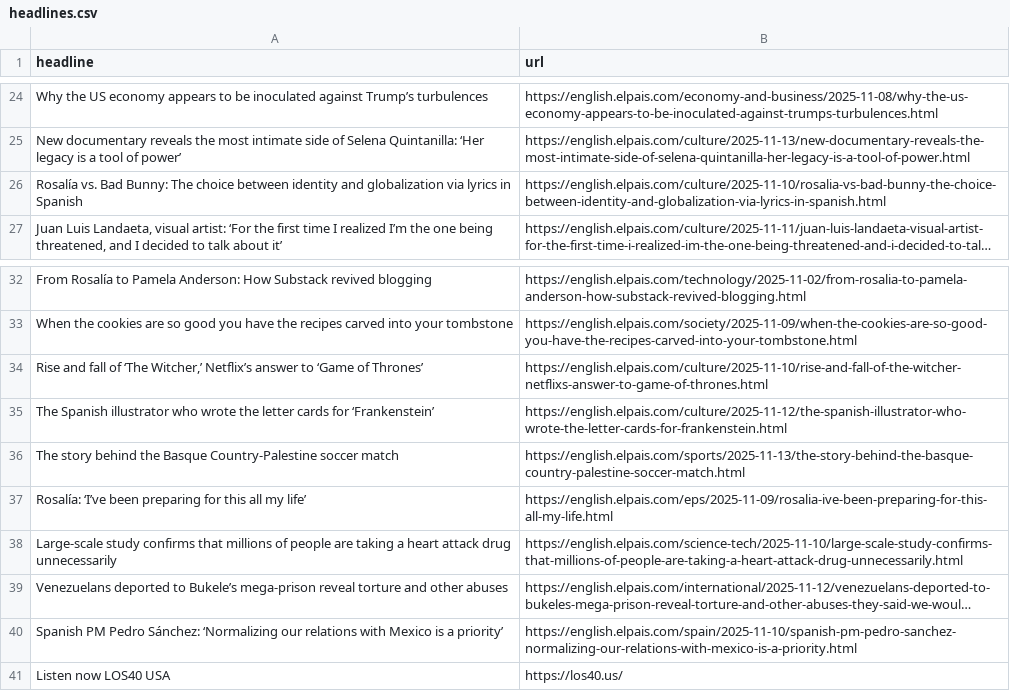
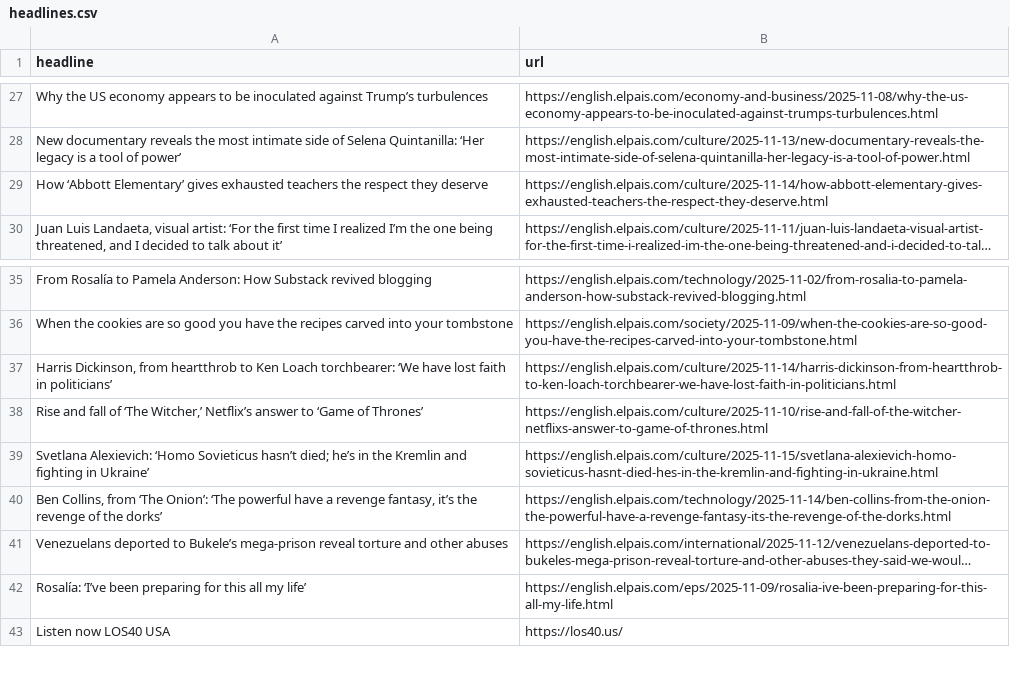
Before and after one commit to jsoma/el-pais-autoscraper, a CSV file: headlines.csv, drawn as a sheet; only a part is shown, gaps mark what is left out; long unchanged cells end in …; removed rows and columns are numbered as before the commit, all else as after; the diff covers the shown part only; the diff names each change by its address in the sheet, - before the commit and + after, or states it on an @@ line.

```diff
--- a/headlines.csv
+++ b/headlines.csv
-row 26: Rosalía vs. Bad Bunny: The choice between identity and globalization via lyrics in Spanish | https://english.elpais.com/culture/2025-11-10/rosalia-vs-bad-bunny-the-choice-between-identity-and-globalization-via-lyrics-in-spanish.html
@@ row 7 moved to row 29: How ‘Abbott Elementary’ gives exhausted … @@
@@ row 6 moved to row 37: Harris Dickinson, from heartthrob to Ken… @@
-row 35: The Spanish illustrator who wrote the letter cards for ‘Frankenstein’ | https://english.elpais.com/culture/2025-11-12/the-spanish-illustrator-who-wrote-the-letter-cards-for-frankenstein.html
-row 36: The story behind the Basque Country-Palestine soccer match | https://english.elpais.com/sports/2025-11-13/the-story-behind-the-basque-country-palestine-soccer-match.html
+row 39: Svetlana Alexievich: ‘Homo Sovieticus hasn’t died; he’s in the Kremlin and fighting in Ukraine’ | https://english.elpais.com/culture/2025-11-15/svetlana-alexievich-homo-sovieticus-hasnt-died-hes-in-the-kremlin-and-fighting-in-ukraine.html
@@ row 8 moved to row 40: Ben Collins, from ‘The Onion’: ‘The powe… @@
@@ row 39 moved to row 41: Venezuelans deported to Bukele’s mega-pr… @@
-row 38: Large-scale study confirms that millions of people are taking a heart attack drug unnecessarily | https://english.elpais.com/science-tech/2025-11-10/large-scale-study-confirms-that-millions-of-people-are-taking-a-heart-attack-drug-unnecessarily.html
-row 40: Spanish PM Pedro Sánchez: ‘Normalizing our relations with Mexico is a priority’ | https://english.elpais.com/spain/2025-11-10/spanish-pm-pedro-sanchez-normalizing-our-relations-with-mexico-is-a-priority.html
```
Also changed, not shown: 17 added rows, 11 removed rows and 1 moved row elsewhere in this file.
